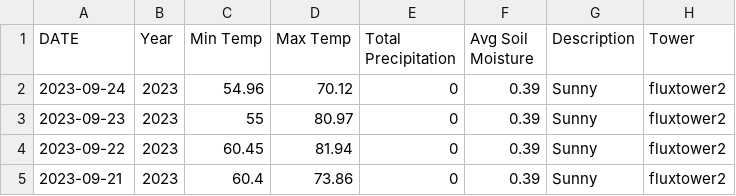
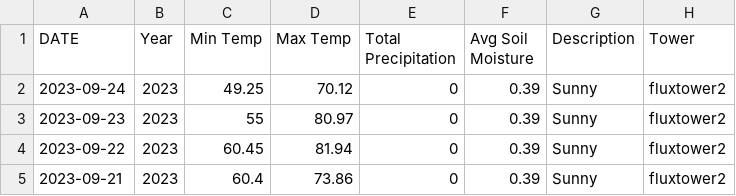
Before and after one commit to kesondrakey/kesondrakey.github.io, a CSV file: files/daily_fluxtower2.csv, drawn as a sheet; only a part is shown.

```diff
--- a/files/daily_fluxtower2.csv
+++ b/files/daily_fluxtower2.csv
@@ -1,3 +1,3 @@
 DATE,Year,Min Temp,Max Temp,Total Precipitation,Avg Soil Moisture,Description,Tower
-2023-09-24,2023,54.96,70.12,0,0.39,Sunny,fluxtower2
+2023-09-24,2023,49.25,70.12,0,0.39,Sunny,fluxtower2
 2023-09-23,2023,55,80.97,0,0.39,Sunny,fluxtower2
```
Also changed, not shown: files/weekly_fluxtower2.csv, 53 other files.
